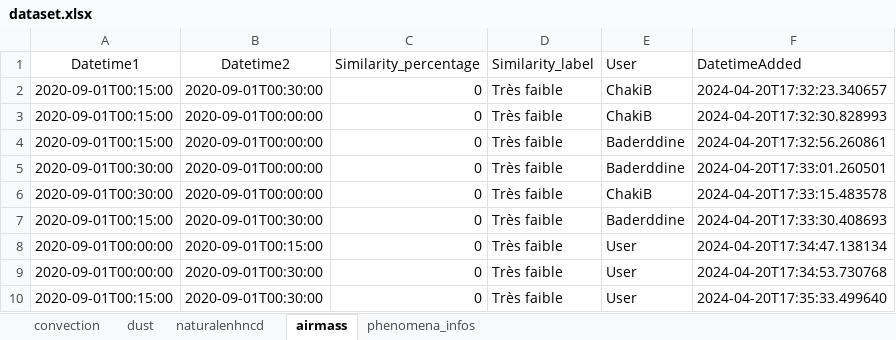
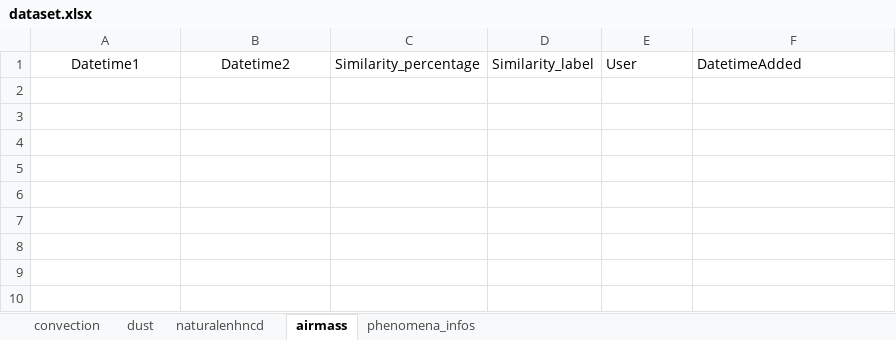
Before and after one commit to ChakiB63/Labeling-Application, an Excel workbook: dataset.xlsx, sheet airmass, drawn as a sheet; values as stored, in another font and other column widths than the file's, no borders; the diff names each change by its address in the sheet, - before the commit and + after, or states it on an @@ line.

```diff
--- a/dataset.xlsx (sheet airmass)
+++ b/dataset.xlsx (sheet airmass)
-row 2: 2020-09-01T00:15:00 | 2020-09-01T00:30:00 | 0 | Très faible | ChakiB | 2024-04-20T17:32:23.340657
-row 3: 2020-09-01T00:15:00 | 2020-09-01T00:00:00 | 0 | Très faible | ChakiB | 2024-04-20T17:32:30.828993
-row 4: 2020-09-01T00:15:00 | 2020-09-01T00:00:00 | 0 | Très faible | Baderddine | 2024-04-20T17:32:56.260861
-row 5: 2020-09-01T00:30:00 | 2020-09-01T00:00:00 | 0 | Très faible | Baderddine | 2024-04-20T17:33:01.260501
-row 6: 2020-09-01T00:30:00 | 2020-09-01T00:00:00 | 0 | Très faible | ChakiB | 2024-04-20T17:33:15.483578
-row 7: 2020-09-01T00:15:00 | 2020-09-01T00:30:00 | 0 | Très faible | Baderddine | 2024-04-20T17:33:30.408693
-row 8: 2020-09-01T00:00:00 | 2020-09-01T00:15:00 | 0 | Très faible | User | 2024-04-20T17:34:47.138134
-row 9: 2020-09-01T00:00:00 | 2020-09-01T00:30:00 | 0 | Très faible | User | 2024-04-20T17:34:53.730768
-row 10: 2020-09-01T00:15:00 | 2020-09-01T00:30:00 | 0 | Très faible | User | 2024-04-20T17:35:33.499640
```
Also changed, not shown: sheet phenomena_infos, 3 other files.
